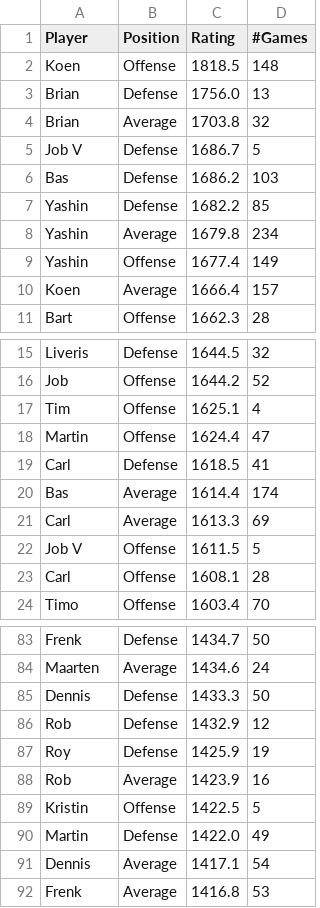
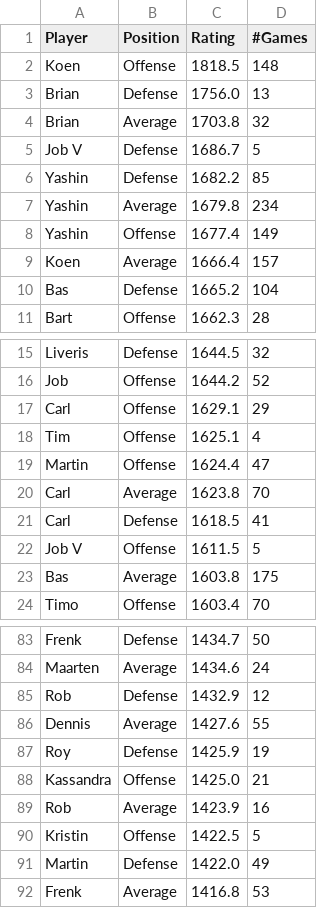
Before and after one commit to BartvonMeijenfeldt/fussball_rankings, a CSV file: beta_ratings.csv, drawn as a sheet; only a part is shown, gaps mark what is left out; the diff covers the shown part only.

```diff
--- a/beta_ratings.csv
+++ b/beta_ratings.csv
@@ -5,3 +5,2 @@ Brian,Average,1703.8,32
 Job V,Defense,1686.7,5
-Bas,Defense,1686.2,103
 Yashin,Defense,1682.2,85
@@ -10,2 +9,3 @@ Yashin,Offense,1677.4,149
 Koen,Average,1666.4,157
+Bas,Defense,1665.2,104
 Bart,Offense,1662.3,28
@@ -16,9 +16,9 @@ Liveris,Defense,1644.5,32
 Job,Offense,1644.2,52
+Carl,Offense,1629.1,29
 Tim,Offense,1625.1,4
 Martin,Offense,1624.4,47
+Carl,Average,1623.8,70
 Carl,Defense,1618.5,41
-Bas,Average,1614.4,174
-Carl,Average,1613.3,69
 Job V,Offense,1611.5,5
-Carl,Offense,1608.1,28
+Bas,Average,1603.8,175
 Timo,Offense,1603.4,70
@@ -84,5 +84,6 @@ Frenk,Defense,1434.7,50
 Maarten,Average,1434.6,24
-Dennis,Defense,1433.3,50
 Rob,Defense,1432.9,12
+Dennis,Average,1427.6,55
 Roy,Defense,1425.9,19
+Kassandra,Offense,1425.0,21
 Rob,Average,1423.9,16
@@ -90,3 +91,2 @@ Kristin,Offense,1422.5,5
 Martin,Defense,1422.0,49
-Dennis,Average,1417.1,54
 Frenk,Average,1416.8,53
```
Also changed, not shown: 2 added rows and 2 removed rows elsewhere in this file, calculations.csv, results_table_football.csv, 1 other file.
